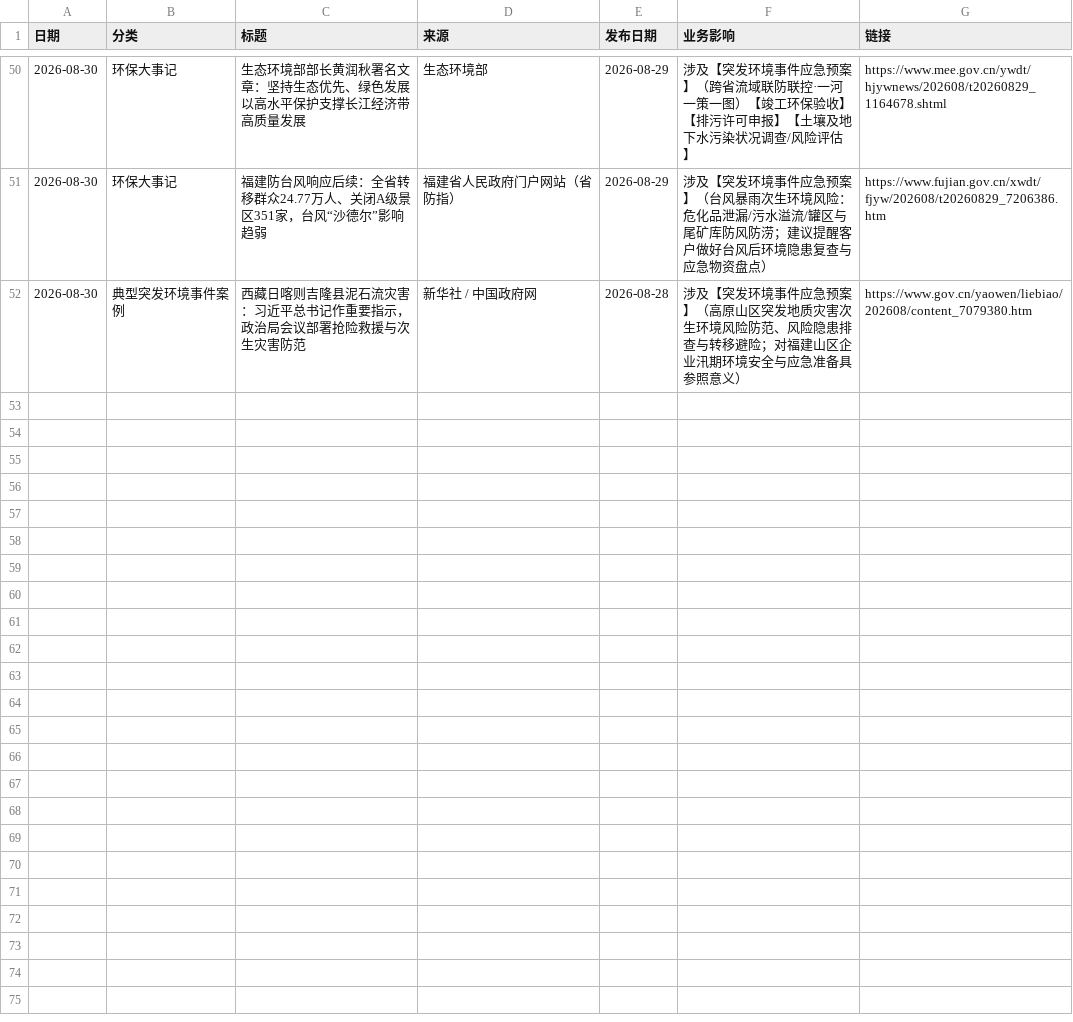
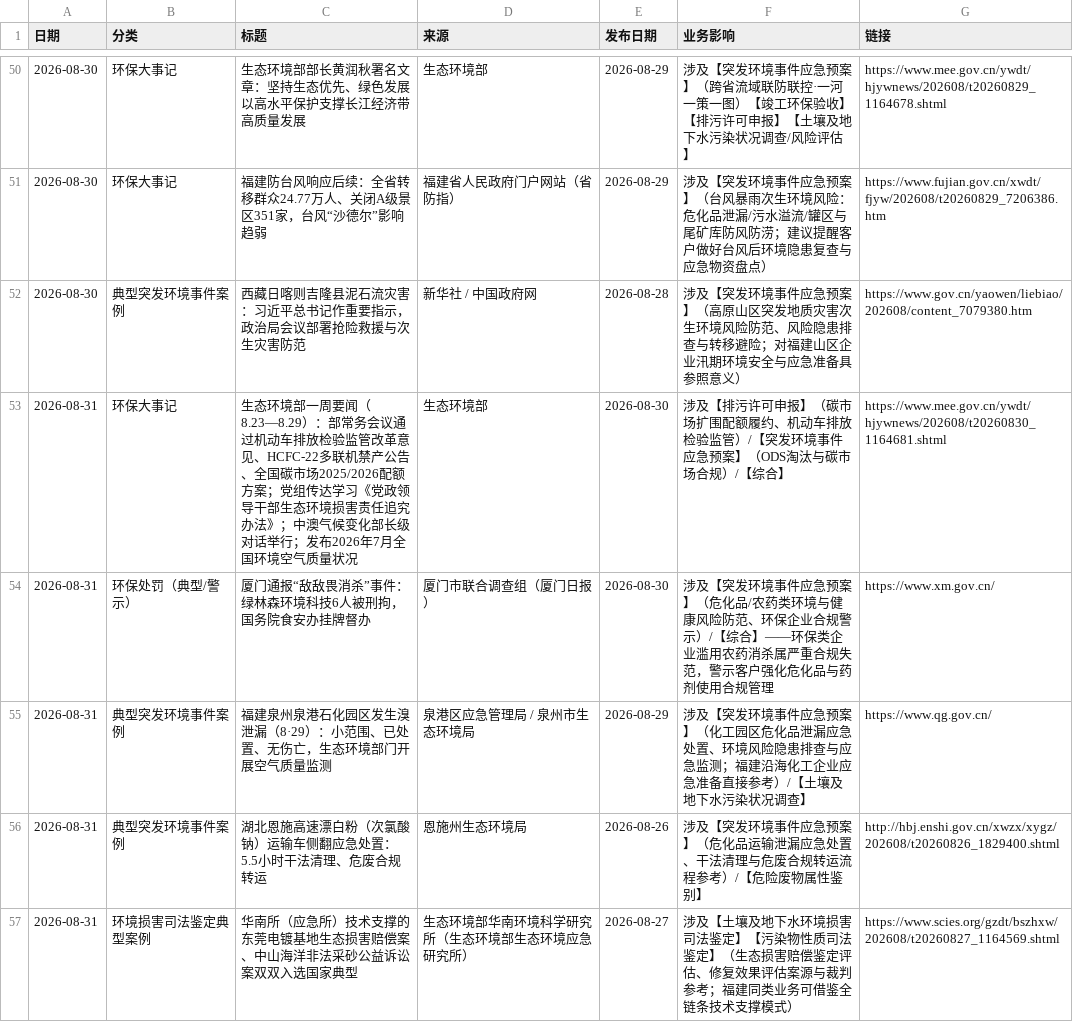
Before and after one commit to lhxziyou/daily-env-brief, a CSV file: 汇总_cloud.csv, drawn as a sheet; only a part is shown, gaps mark what is left out; the diff names each change by its address in the sheet, - before the commit and + after, or states it on an @@ line.

Commit message:
cloud local primary push 2026-08-31

```diff
--- a/汇总_cloud.csv
+++ b/汇总_cloud.csv
+row 53: 2026-08-31 | 环保大事记 | 生态环境部一周要闻（8.23—8.29）：部常务会议通过机动车排放检验监管改革意见、HCFC-22多联机禁产公告、全国碳市场2025/2026配额方案；党组传达学习《党政领导干部生态环境损害责任追究办法》；中澳气候变化部长级对话举行；发布2026年7月全国环境空气质量状况 | 生态环境部 | 2026-08-30 | 涉及【排污许可申报】（碳市场扩围配额履约、机动车排放检验监管）/【突发环境事件应急预案】（ODS淘汰与碳市场合规）/【综合】 | https://www.mee.gov.cn/ywdt/hjywnews/202608/t20260830_1164681.shtml
+row 54: 2026-08-31 | 环保处罚（典型/警示） | 厦门通报“敌敌畏消杀”事件：绿林森环境科技6人被刑拘，国务院食安办挂牌督办 | 厦门市联合调查组（厦门日报） | 2026-08-30 | 涉及【突发环境事件应急预案】（危化品/农药类环境与健康风险防范、环保企业合规警示）/【综合】——环保类企业滥用农药消杀属严重合规失范，警示客户强化危化品与药剂使用合规管理 | https://www.xm.gov.cn/
+row 55: 2026-08-31 | 典型突发环境事件案例 | 福建泉州泉港石化园区发生溴泄漏（8·29）：小范围、已处置、无伤亡，生态环境部门开展空气质量监测 | 泉港区应急管理局 / 泉州市生态环境局 | 2026-08-29 | 涉及【突发环境事件应急预案】（化工园区危化品泄漏应急处置、环境风险隐患排查与应急监测；福建沿海化工企业应急准备直接参考）/【土壤及地下水污染状况调查】 | https://www.qg.gov.cn/
+row 56: 2026-08-31 | 典型突发环境事件案例 | 湖北恩施高速漂白粉（次氯酸钠）运输车侧翻应急处置：5.5小时干法清理、危废合规转运 | 恩施州生态环境局 | 2026-08-26 | 涉及【突发环境事件应急预案】（危化品运输泄漏应急处置、干法清理与危废合规转运流程参考）/【危险废物属性鉴别】 | http://hbj.enshi.gov.cn/xwzx/xygz/202608/t20260826_1829400.shtml
+row 57: 2026-08-31 | 环境损害司法鉴定典型案例 | 华南所（应急所）技术支撑的东莞电镀基地生态损害赔偿案、中山海洋非法采砂公益诉讼案双双入选国家典型 | 生态环境部华南环境科学研究所（生态环境部生态环境应急研究所） | 2026-08-27 | 涉及【土壤及地下水环境损害司法鉴定】【污染物性质司法鉴定】（生态损害赔偿鉴定评估、修复效果评估案源与裁判参考；福建同类业务可借鉴全链条技术支撑模式） | https://www.scies.org/gzdt/bszhxw/202608/t20260827_1164569.shtml
```
Also changed, not shown: 1 other file.
